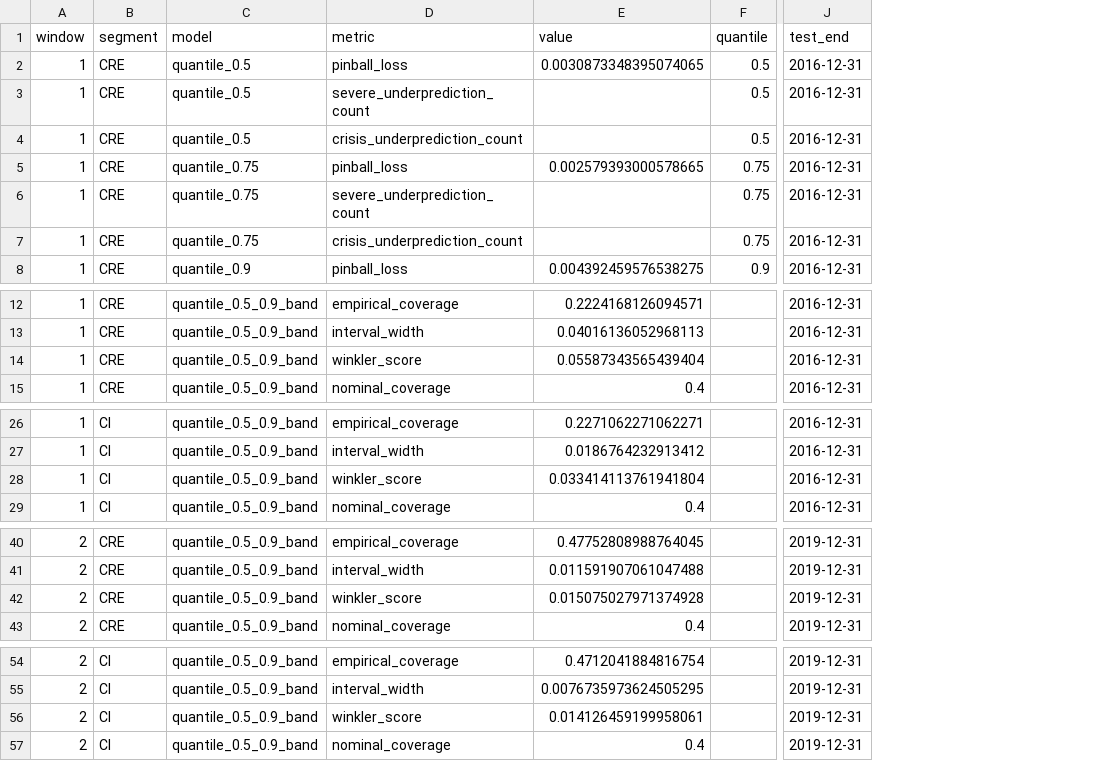
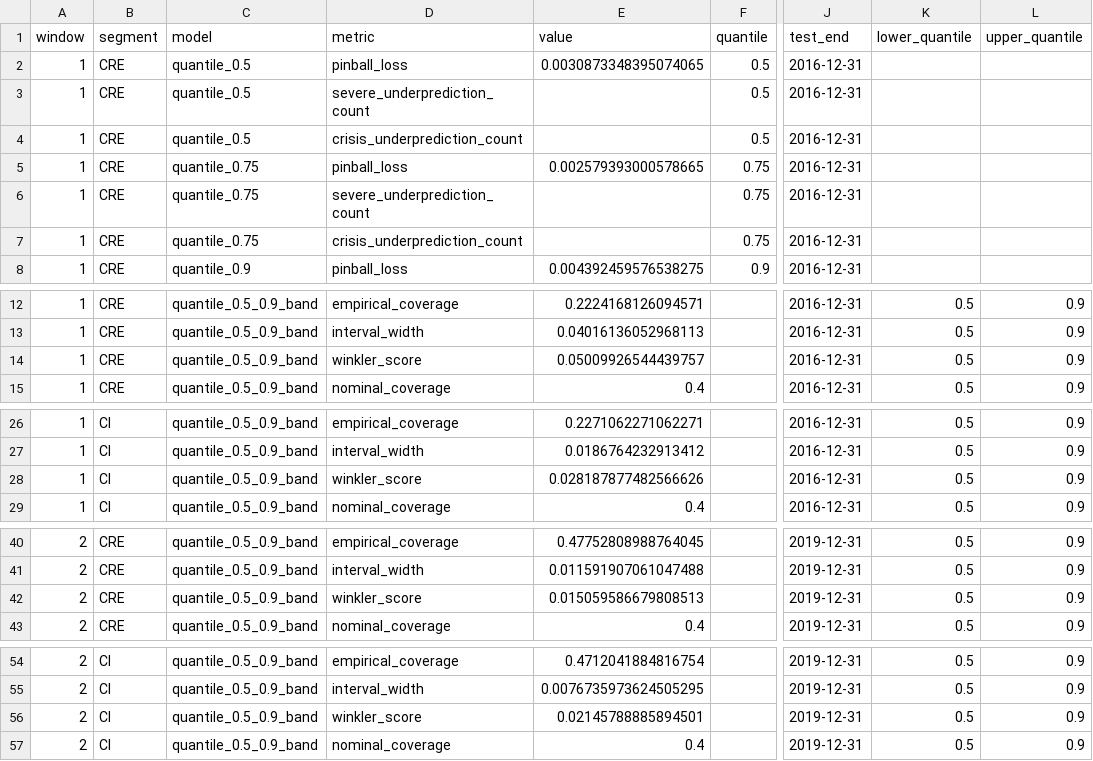
Before and after one commit to carrey325/us-bank-credit-stress-testing, a CSV file: outputs/validation/tail_metrics.csv, drawn as a sheet; only a part is shown, gaps mark what is left out; the diff covers the shown part only; the diff names each change by its address in the sheet, - before the commit and + after, or states it on an @@ line.

```diff
--- a/outputs/validation/tail_metrics.csv
+++ b/outputs/validation/tail_metrics.csv
+column K (lower_quantile), rows 12-15: all 0.5; rows 26-29: all 0.5; rows 40-43: all 0.5; rows 54-57: all 0.5
+column L (upper_quantile), rows 12-15: all 0.9; rows 26-29: all 0.9; rows 40-43: all 0.9; rows 54-57: all 0.9
-E14 (value): 0.05587343565439404
+E14 (value): 0.05009926544439757
-E28 (value): 0.033414113761941804
+E28 (value): 0.028187877482566626
-E42 (value): 0.015075027971374928
+E42 (value): 0.015059586679808513
-E56 (value): 0.014126459199958061
+E56 (value): 0.02145788885894501
```
Also changed, not shown: 4 edited cells elsewhere in this file, outputs/validation/pseudo_stress_metrics.csv, 5 other files.
